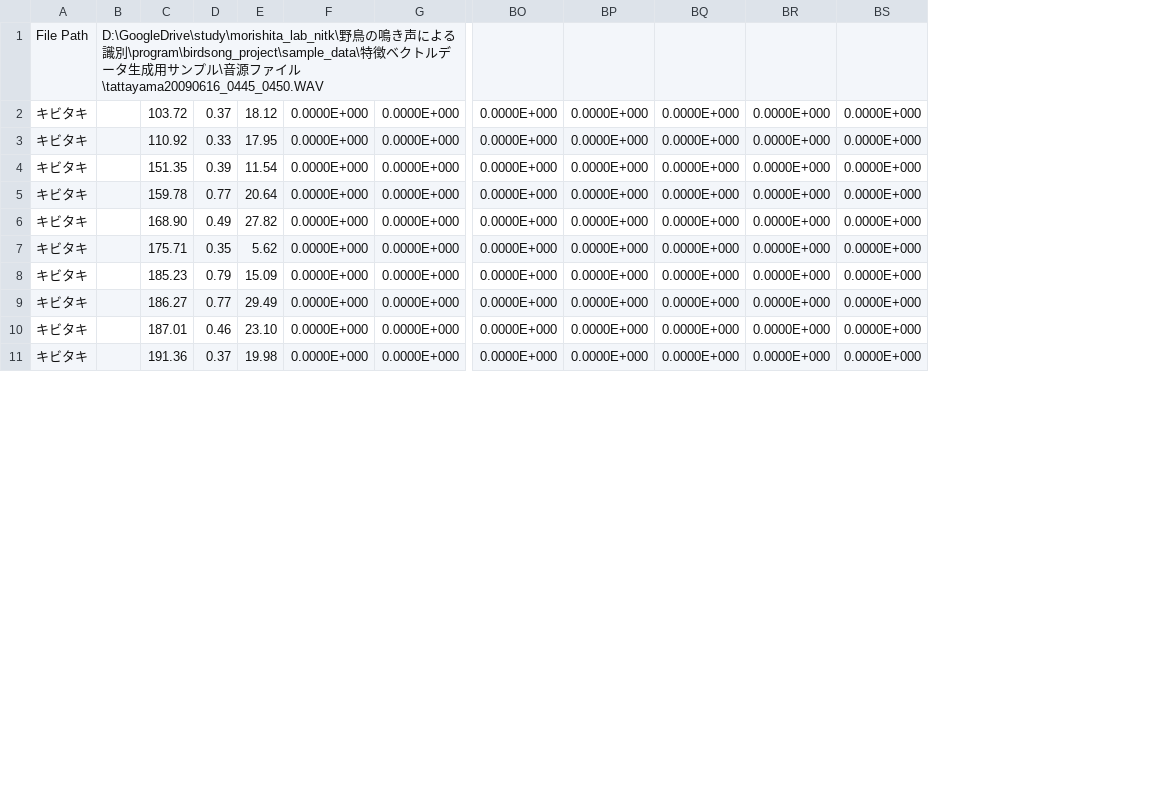
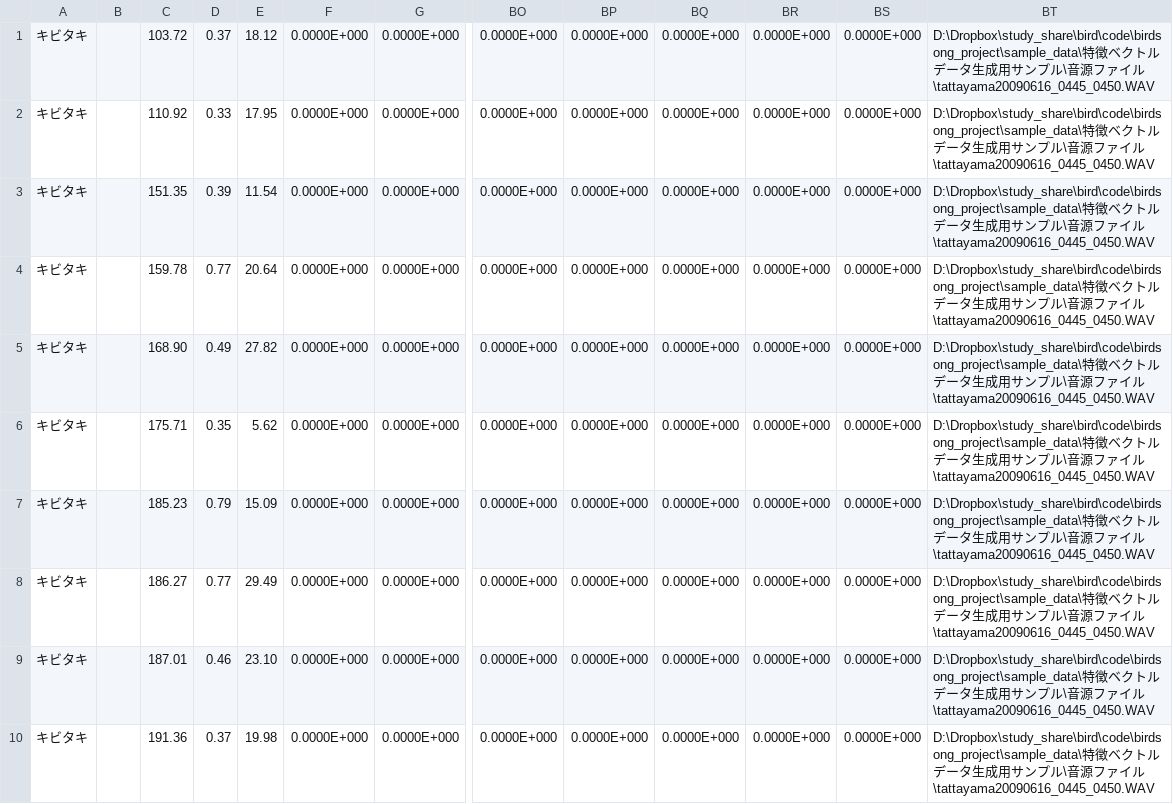
Before and after one commit to KatsuhiroMorishita/birdsong_project, a CSV file: Bird_Recognizer_With_Song/BirdRecognizerWithSong/bin/Debug/featured_tattayama20090616_0445_0450.csv, drawn as a sheet; only a part is shown, gaps mark what is left out; removed rows and columns are numbered as before the commit, all else as after; rows hold the shown columns only; the diff names each change by its address in the sheet, - before the commit and + after, or states it on an @@ line.

```diff
--- a/Bird_Recognizer_With_Song/BirdRecognizerWithSong/bin/Debug/featured_tattayama20090616_0445_0450.csv
+++ b/Bird_Recognizer_With_Song/BirdRecognizerWithSong/bin/Debug/featured_tattayama20090616_0445_0450.csv
-column B, empty
+column B, empty
+column BT, rows 1-10: all D:\Dropbox\study_share\bird\code\birdsong_project\sample_data\特徴ベクトルデータ生成用サンプル\音源ファイル\tattayama20090616_0445_0450.WAV
-row 1: File Path | D:\GoogleDrive\study\morishita_lab_nitk\野鳥の鳴き声による識別\program\birdsong_project\sample_data\特徴ベクトルデータ生成用サンプル\音源ファイル\tattayama20090616_0445_0450.WAV
```
Also changed, not shown: Bird_Recognizer_With_Song/BirdRecognizerWithSong/bin/Debug/featured_tattayama20090616_0450_0455.csv, Bird_Recognizer_With_Song/BirdRecognizerWithSong/bin/Debug/featured_tattayama20090616_0455_0500.csv, 12 other files.
